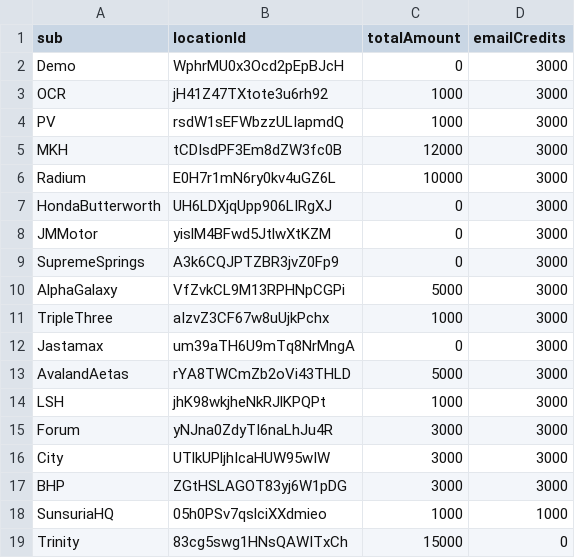
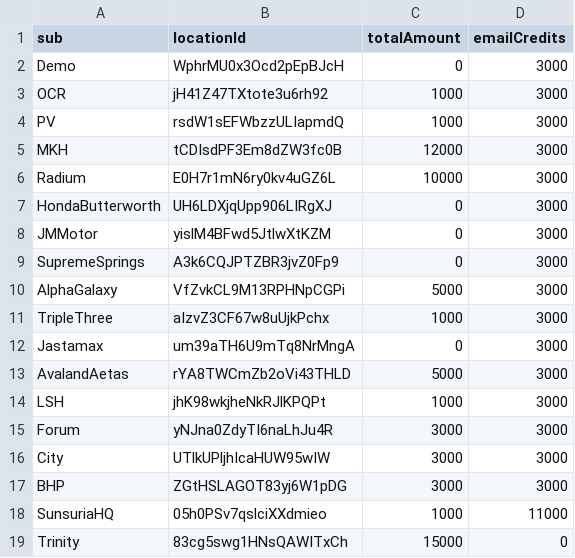
Before and after one commit to MNC-Tech-Solutions/credit-tallying, a CSV file: total_credits.csv, drawn as a sheet.

Commit message:
update sunsuria hq credits

```diff
--- a/total_credits.csv
+++ b/total_credits.csv
@@ -17,3 +17,3 @@ City,UTlkUPljhIcaHUW95wIW,3000,3000
 BHP,ZGtHSLAGOT83yj6W1pDG,3000,3000
-SunsuriaHQ,05h0PSv7qslciXXdmieo,1000,1000
+SunsuriaHQ,05h0PSv7qslciXXdmieo,1000,11000
 Trinity,83cg5swg1HNsQAWITxCh,15000,0
```
